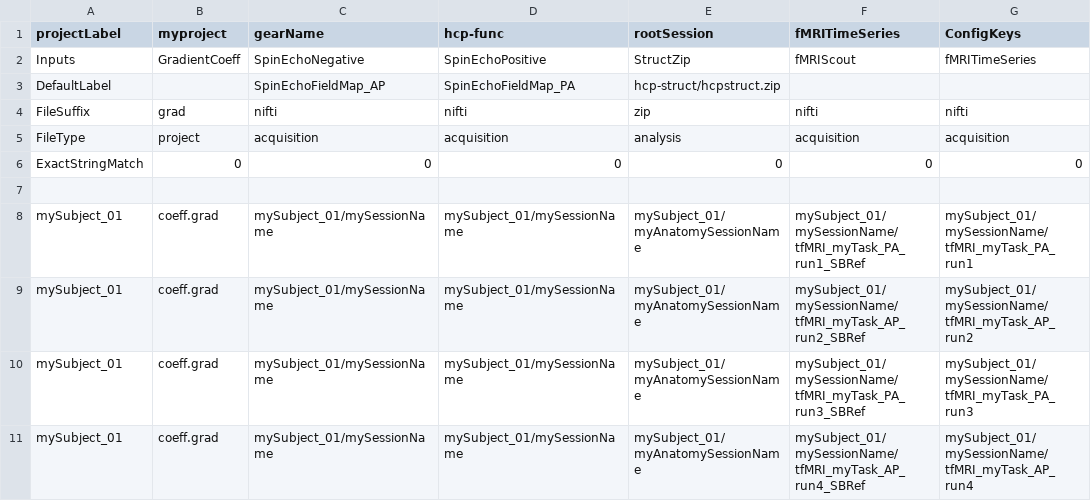
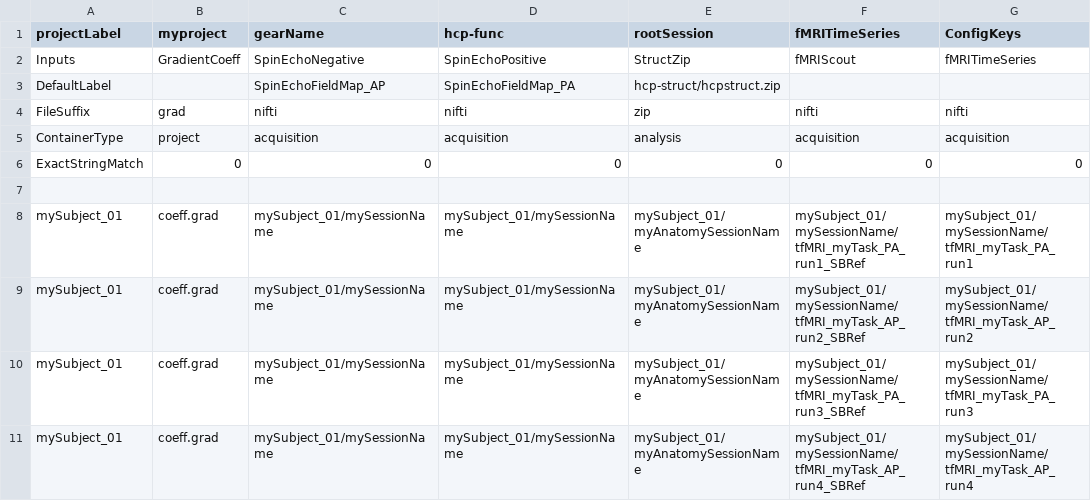
Before and after one commit to gkaguirrelab/flywheelMRSupport, a CSV file: code/submitGears/demoJobTable.csv, drawn as a sheet; only a part is shown; the diff names each change by its address in the sheet, - before the commit and + after, or states it on an @@ line.

Commit message:
tweak to the demo table
Signed-off-by: gkaguirre <gkaguirre@me.com>

```diff
--- a/code/submitGears/demoJobTable.csv
+++ b/code/submitGears/demoJobTable.csv
-A5 (projectLabel): FileType
+A5 (projectLabel): ContainerType
```
